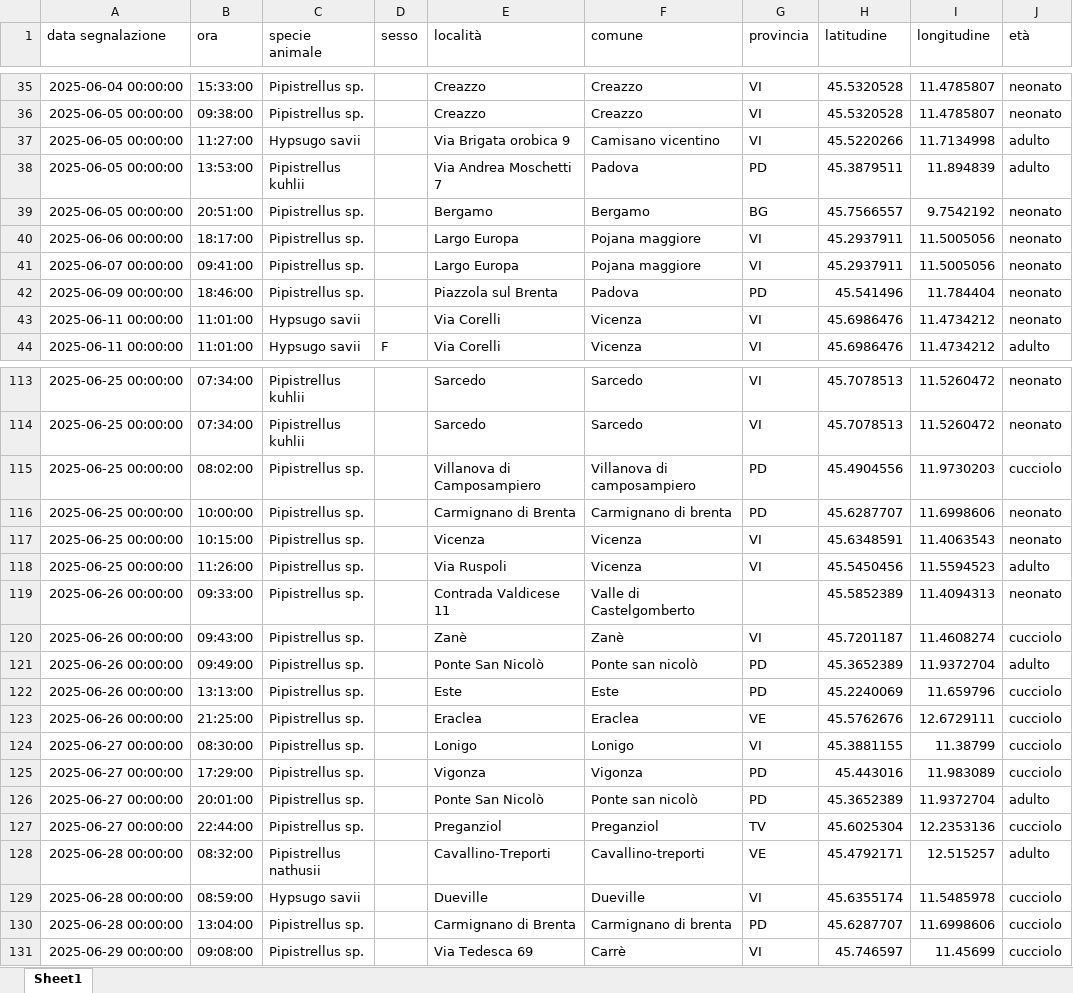
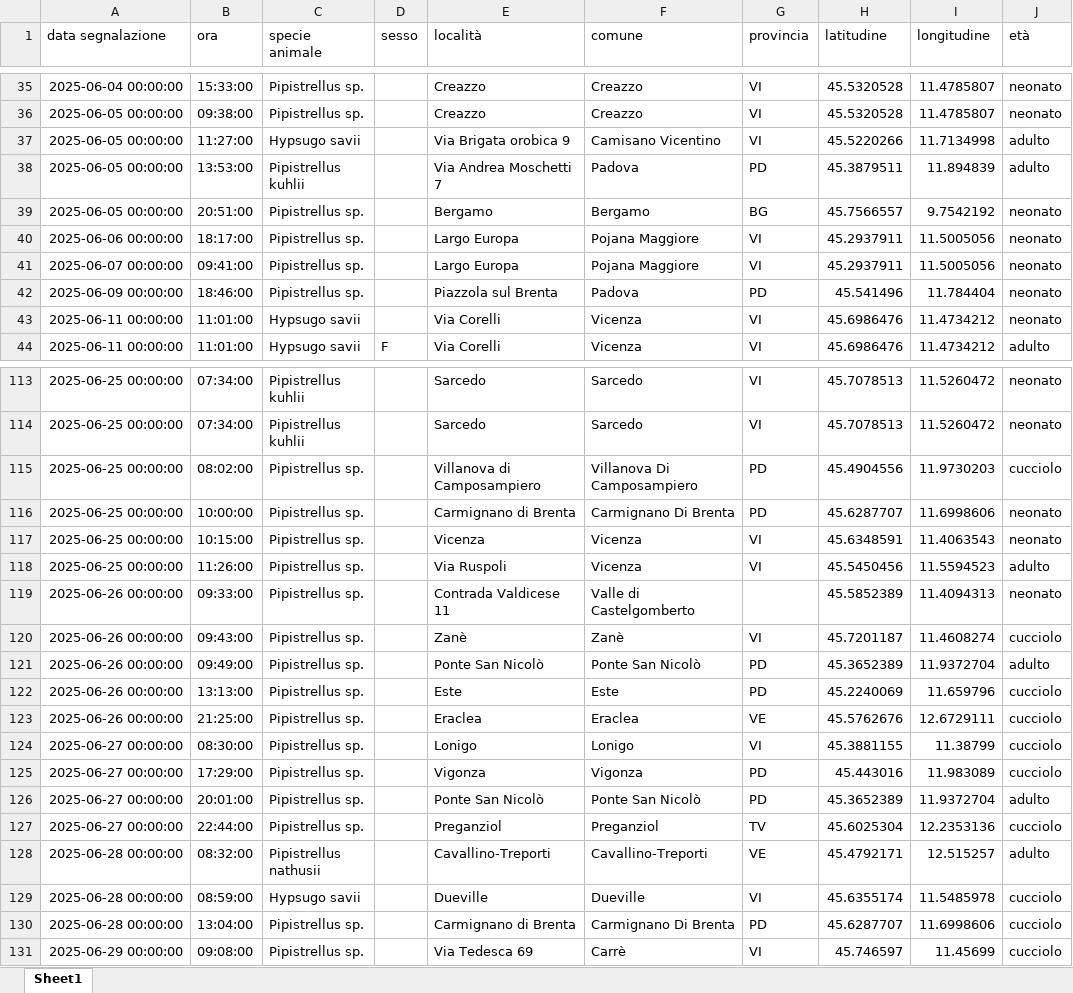
Before and after one commit to MarcelloConsolo/BatMaps, an Excel workbook: Pipistrelli 2025.xlsx, sheet Sheet1, drawn as a sheet; only a part is shown, gaps mark what is left out; values as stored, in another font and other column widths than the file's, no borders; the diff covers the shown part only; the diff names each change by its address in the sheet, - before the commit and + after, or states it on an @@ line.

Commit message:
Update v18.53: Normalized 110+ city names (Camisano, Grisignano, Montecchio, etc.) and fixed coordinates

```diff
--- a/Pipistrelli 2025.xlsx (sheet Sheet1)
+++ b/Pipistrelli 2025.xlsx (sheet Sheet1)
-F37 (comune): Camisano vicentino
+F37 (comune): Camisano Vicentino
-F40:F41 (comune): Pojana maggiore
+F40:F41 (comune): Pojana Maggiore
-F115 (comune): Villanova di camposampiero
+F115 (comune): Villanova Di Camposampiero
-F116 (comune): Carmignano di brenta
+F116 (comune): Carmignano Di Brenta
-F121 (comune): Ponte san nicolò
+F121 (comune): Ponte San Nicolò
-F126 (comune): Ponte san nicolò
+F126 (comune): Ponte San Nicolò
-F128 (comune): Cavallino-treporti
+F128 (comune): Cavallino-Treporti
-F130 (comune): Carmignano di brenta
+F130 (comune): Carmignano Di Brenta
```
Also changed, not shown: 48 edited cells elsewhere in this sheet, Pipistrelli 2024.xlsx, app/src/main/assets/Pipistrelli 2024.xlsx, 11 other files.
